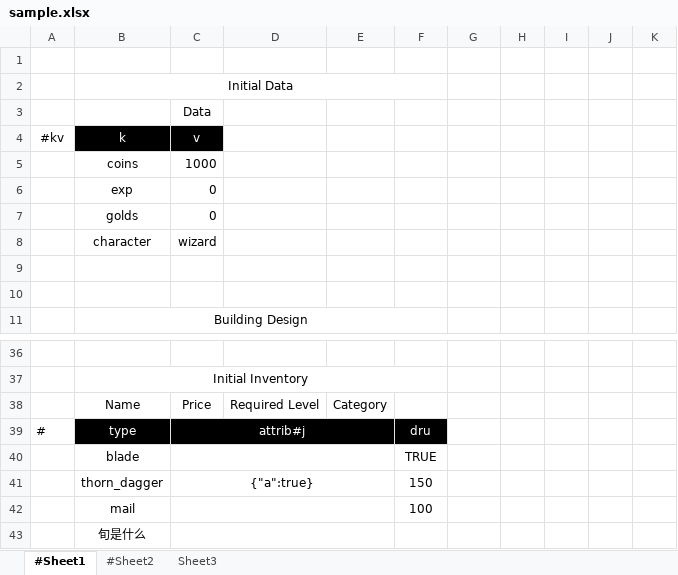
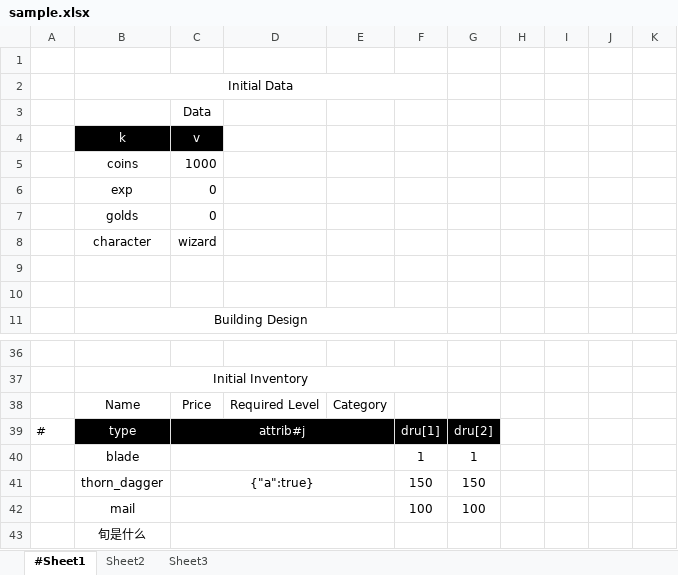
Before and after one commit to songtm/excel2json, an Excel workbook: excel_root/sample.xlsx, sheet #Sheet1, drawn as a sheet; only a part is shown, gaps mark what is left out; values as stored, in another font and other column widths than the file's, no borders; charts and pictures not drawn; removed rows and columns are numbered as before the commit, all else as after; the diff names each change by its address in the sheet, - before the commit and + after, or states it on an @@ line.

```diff
--- a/excel_root/sample.xlsx (sheet #Sheet1)
+++ b/excel_root/sample.xlsx (sheet #Sheet1)
-sheet tab: #Sheet2
+sheet tab: Sheet2
-A4: #kv
+A4: (empty)
-F39: dru
+F39: dru[1]
-G39: (empty)
+G39: dru[2]
-G39 fill: none
+G39 fill: #000000
-row 40:  | blade |  |  |  | TRUE
+row 40:  | blade |  |  |  | 1 | 1
-G41: (empty)
+G41: 150
-G42: (empty)
+G42: 100
```
Also changed, not shown: 1 other file.
